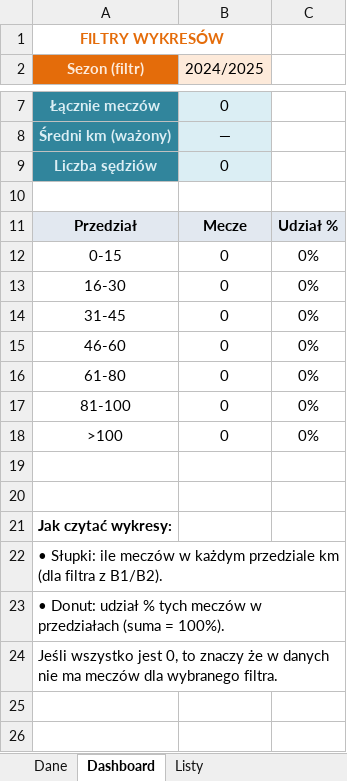
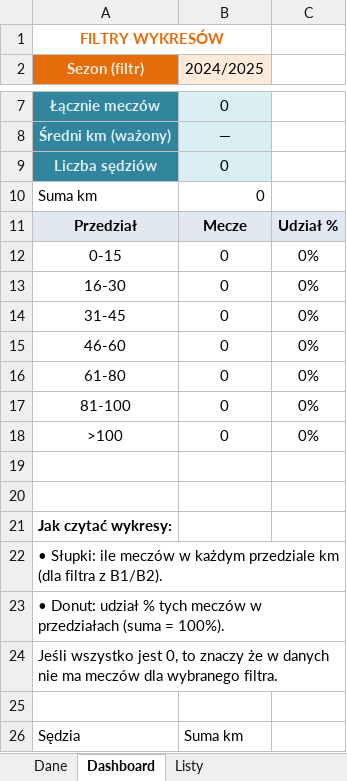
Before and after one commit to Radzio310/zprp-backend, an Excel workbook: app/templates/statystyki_dojazdow.xlsx, sheet Dashboard, drawn as a sheet; only a part is shown, gaps mark what is left out; values as stored, in another font and other column widths than the file's, no borders; charts and pictures not drawn; the diff names each change by its address in the sheet, - before the commit and + after, or states it on an @@ line.

```diff
--- a/app/templates/statystyki_dojazdow.xlsx (sheet Dashboard)
+++ b/app/templates/statystyki_dojazdow.xlsx (sheet Dashboard)
-row 10: (empty)
+row 10: Suma km | 0
+row 25: (empty)
+row 26: Sędzia | Suma km
```
Also changed, not shown: sheet Dane, charts or pictures, 1 other file.
